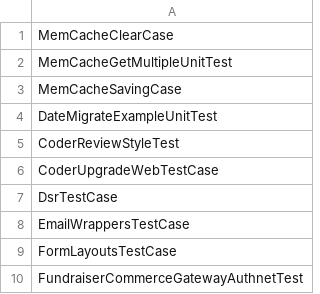
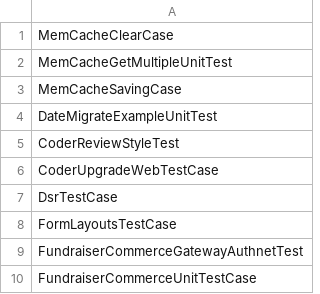
Before and after one commit to shivakrishna9/springboard_modules, a CSV file: springboard/modules/springboard_tests/tests_blacklist.csv, drawn as a sheet; only a part is shown; the shorter side is filled out with more unchanged rows.

Commit message:
Fixed the email wrappers test case by adding a check for form start vars because they don't exist when doing the ajax template prefill.

```diff
--- a/springboard/modules/springboard_tests/tests_blacklist.csv
+++ b/springboard/modules/springboard_tests/tests_blacklist.csv
@@ -7,3 +7,2 @@ CoderUpgradeWebTestCase
 DsrTestCase
-EmailWrappersTestCase
 FormLayoutsTestCase
```
Also changed, not shown: 1 other file.
